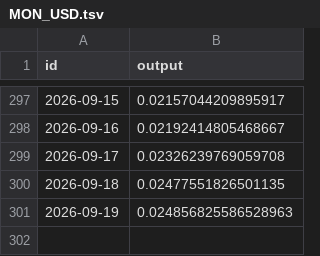
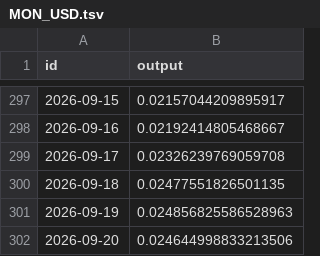
Before and after one commit to sablier-labs/indexers, a TSV file: envio/analytics/.envio/cache/MON_USD.tsv, drawn as a sheet; only a part is shown, gaps mark what is left out.

```diff
--- a/envio/analytics/.envio/cache/MON_USD.tsv
+++ b/envio/analytics/.envio/cache/MON_USD.tsv
@@ -301 +301,2 @@ id	output
 "2026-09-19"	0.024856825586528963
+"2026-09-20"	0.024644998833213506
```
Also changed, not shown: envio/analytics/.envio/cache/AVAX_USD.tsv, envio/analytics/.envio/cache/CHZ_USD.tsv, 10 other files.
